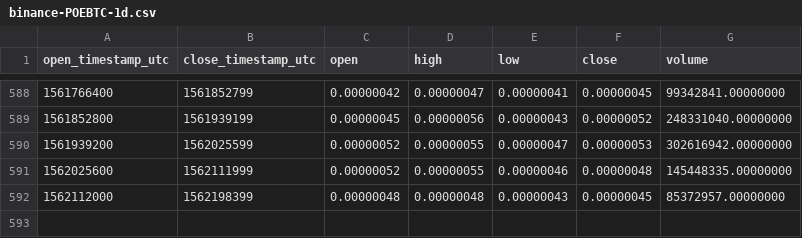
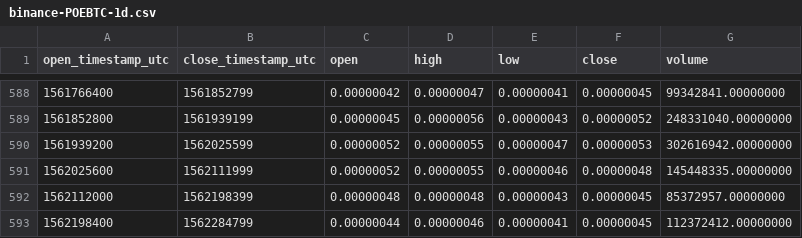
Before and after one commit to cryptobigbro/binance-POEBTC, a CSV file: binance-POEBTC-1d.csv, drawn as a sheet; only a part is shown, gaps mark what is left out; the diff names each change by its address in the sheet, - before the commit and + after, or states it on an @@ line.

Commit message:
Update OHLCV data.

```diff
--- a/binance-POEBTC-1d.csv
+++ b/binance-POEBTC-1d.csv
+row 593: 1562198400 | 1562284799 | 0.00000044 | 0.00000046 | 0.00000041 | 0.00000045 | 112372412.00000000
```
Also changed, not shown: 1 other file.
